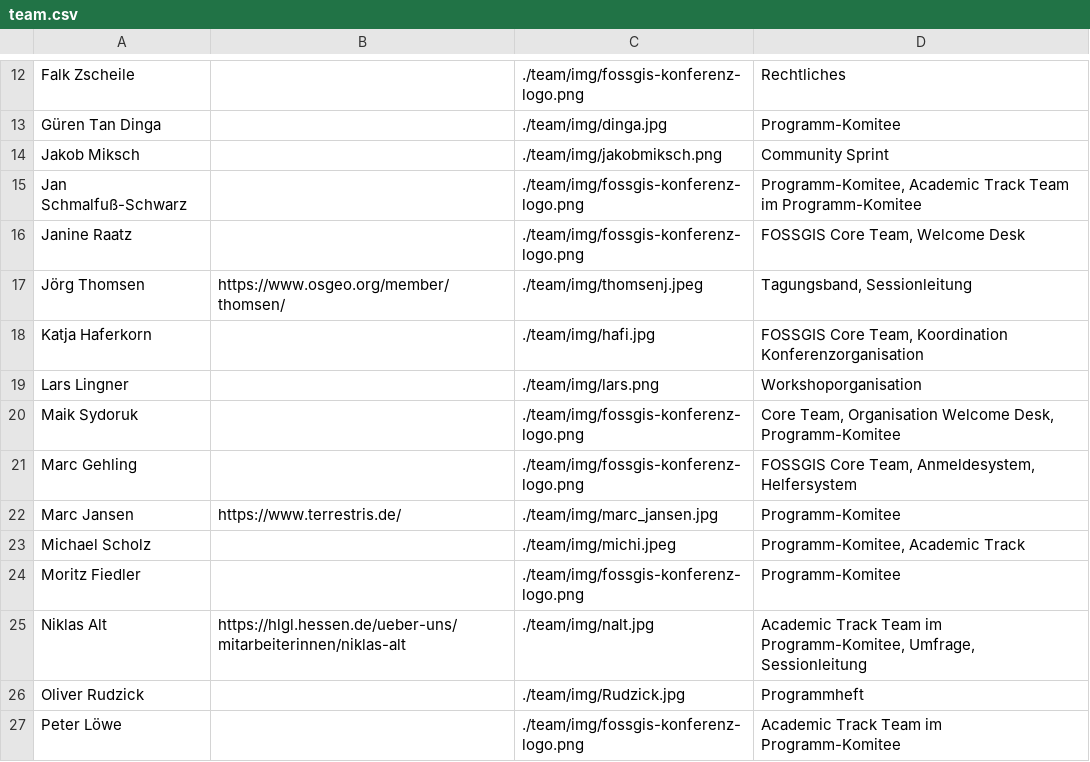
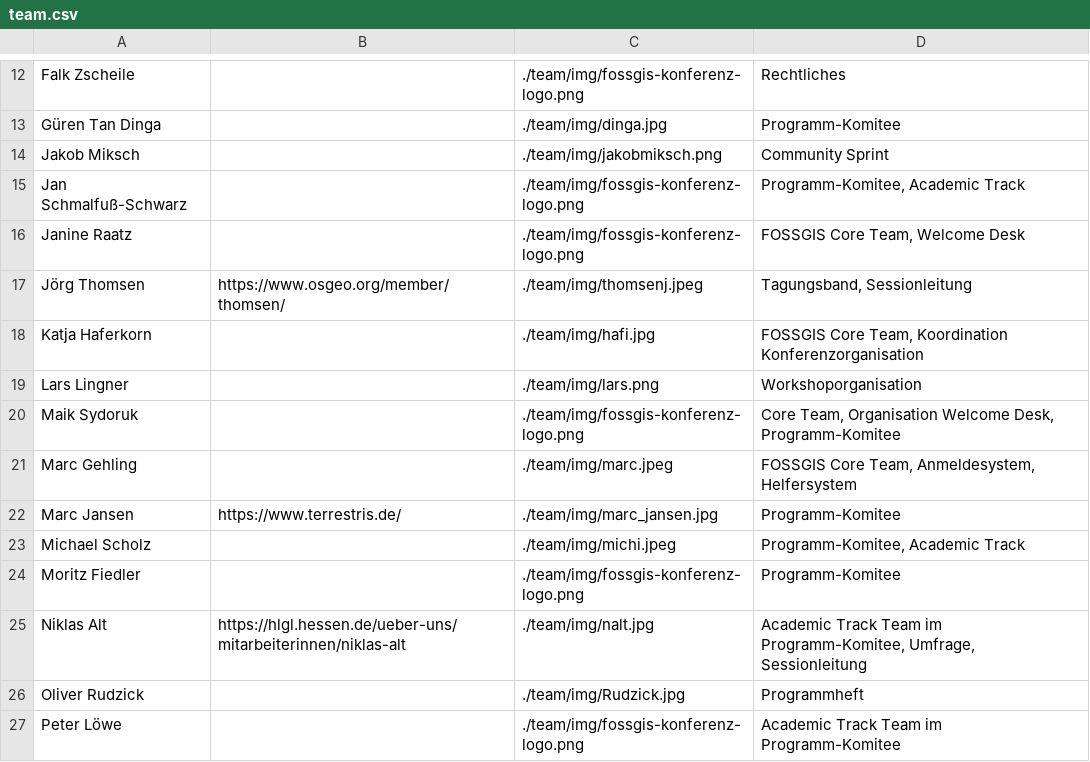
Before and after one commit to fossgis/konferenz-homepage, a CSV file: 2025/team/team.csv, drawn as a sheet; only a part is shown, gaps mark what is left out.

Commit message:
Teamseite Marc

```diff
--- a/2025/team/team.csv
+++ b/2025/team/team.csv
@@ -14,3 +14,3 @@ Güren Tan Dinga| |./team/img/dinga.jpg|Programm-Komitee
 Jakob Miksch| |./team/img/jakobmiksch.png | Community Sprint
-Jan Schmalfuß-Schwarz| |./team/img/fossgis-konferenz-logo.png|Programm-Komitee, Academic Track Team im Programm-Komitee
+Jan Schmalfuß-Schwarz| |./team/img/fossgis-konferenz-logo.png|Programm-Komitee, Academic Track
 Janine Raatz | |./team/img/fossgis-konferenz-logo.png| FOSSGIS Core Team, Welcome Desk
@@ -20,3 +20,3 @@ Lars Lingner| |./team/img/lars.png|Workshoporganisation
 Maik Sydoruk| |./team/img/fossgis-konferenz-logo.png|Core Team, Organisation Welcome Desk, Programm-Komitee
-Marc Gehling| |./team/img/fossgis-konferenz-logo.png|FOSSGIS Core Team, Anmeldesystem, Helfersystem
+Marc Gehling| |./team/img/marc.jpeg|FOSSGIS Core Team, Anmeldesystem, Helfersystem
 Marc Jansen|https://www.terrestris.de/|./team/img/marc_jansen.jpg|Programm-Komitee
```
Also changed, not shown: 1 other file.
